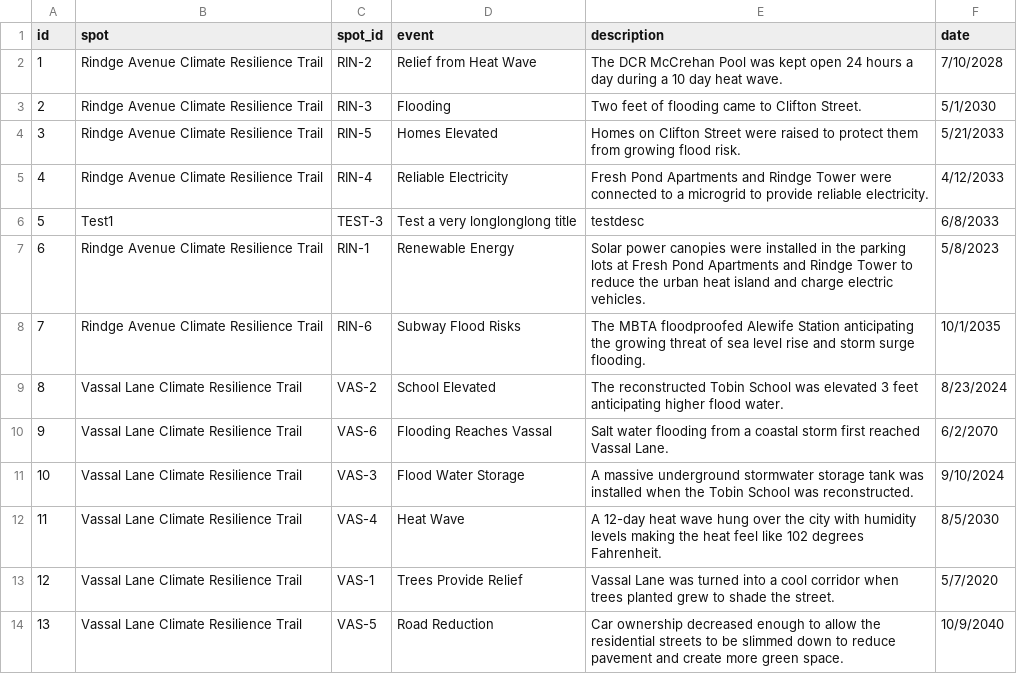
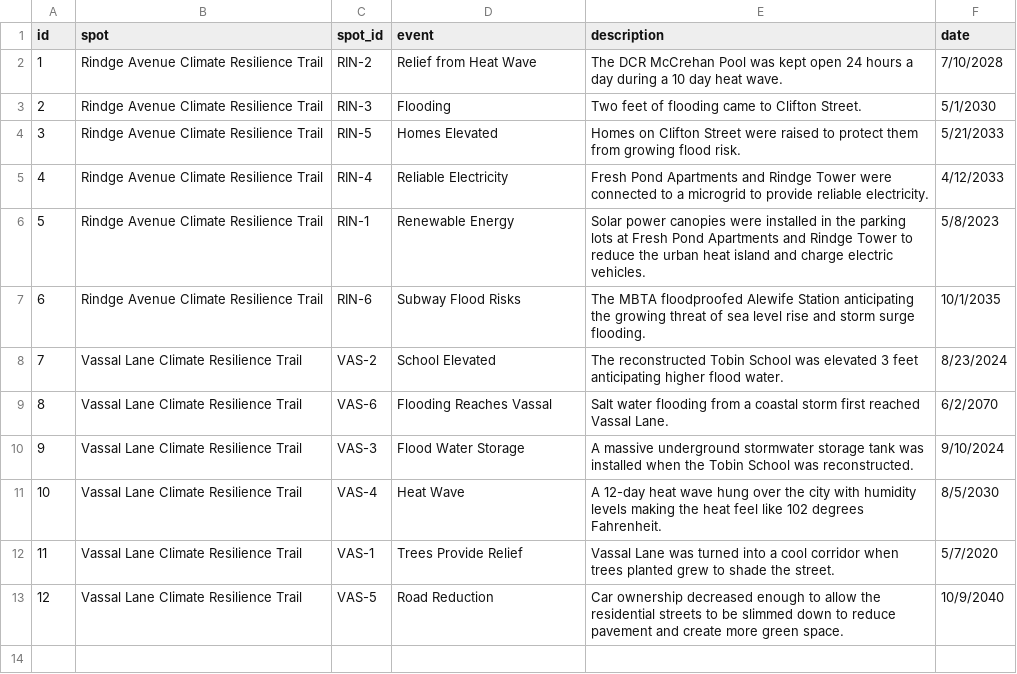
Before and after one commit to huayuan0205/remembrance_the_climate, a CSV file: data/data-sample.csv, drawn as a sheet; removed rows and columns are numbered as before the commit, all else as after; the diff names each change by its address in the sheet, - before the commit and + after, or states it on an @@ line.

```diff
--- a/data/data-sample.csv
+++ b/data/data-sample.csv
-row 6: 5 | Test1 | TEST-3 | Test a very longlonglong title | testdesc | 6/8/2033
@@ column A (id) renumbered from row 6 down @@
```
Also changed, not shown: data/cambridge.csv, data/essex.csv, 14 other files.
